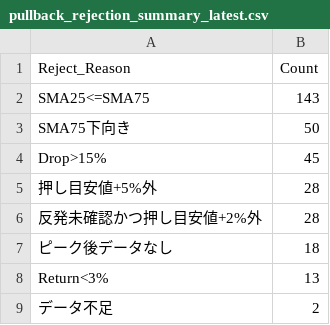
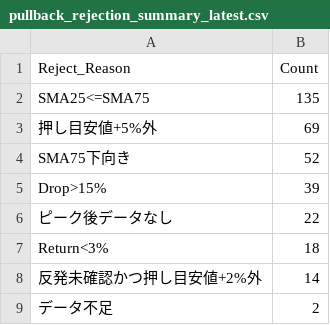
Before and after one commit to tomiya713-lab/oshime-bot, a CSV file: reports/pullback_rejection_summary_latest.csv, drawn as a sheet.

```diff
--- a/reports/pullback_rejection_summary_latest.csv
+++ b/reports/pullback_rejection_summary_latest.csv
@@ -1,9 +1,9 @@
 Reject_Reason,Count
-SMA25<=SMA75,143
-SMA75下向き,50
-Drop>15%,45
-押し目安値+5%外,28
-反発未確認かつ押し目安値+2%外,28
-ピーク後データなし,18
-Return<3%,13
+SMA25<=SMA75,135
+押し目安値+5%外,69
+SMA75下向き,52
+Drop>15%,39
+ピーク後データなし,22
+Return<3%,18
+反発未確認かつ押し目安値+2%外,14
 データ不足,2
```
Also changed, not shown: reports/pullback_candidates_latest.csv, reports/pullback_diagnostics_latest.csv, 2 other files.
